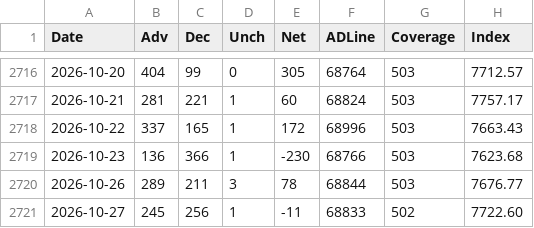
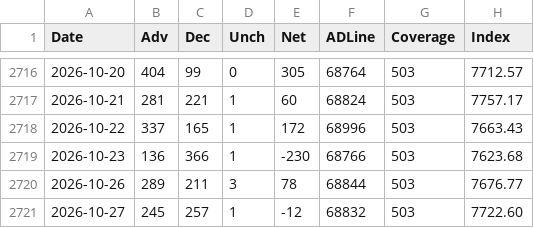
Before and after one commit to Deluxejob/BATS-CO, a CSV file: data/ad_line_spx.csv, drawn as a sheet; only a part is shown, gaps mark what is left out.

```diff
--- a/data/ad_line_spx.csv
+++ b/data/ad_line_spx.csv
@@ -2720,2 +2720,2 @@ Date,Adv,Dec,Unch,Net,ADLine,Coverage,Index
 2026-10-26,289,211,3,78,68844,503,7676.77
-2026-10-27,245,256,1,-11,68833,502,7722.60
+2026-10-27,245,257,1,-12,68832,503,7722.60
```
Also changed, not shown: data/ad_line_sp1500.csv, data/dxy.csv, 21 other files.
